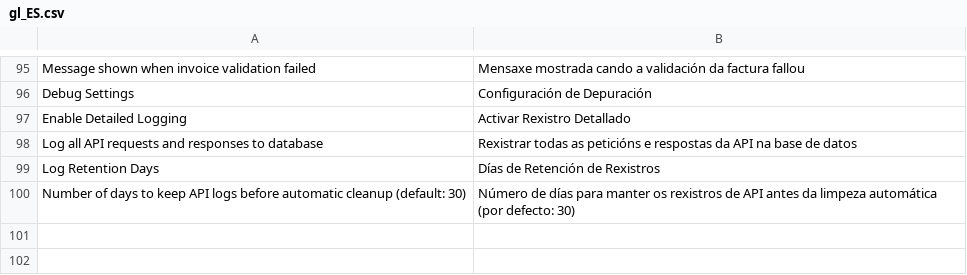
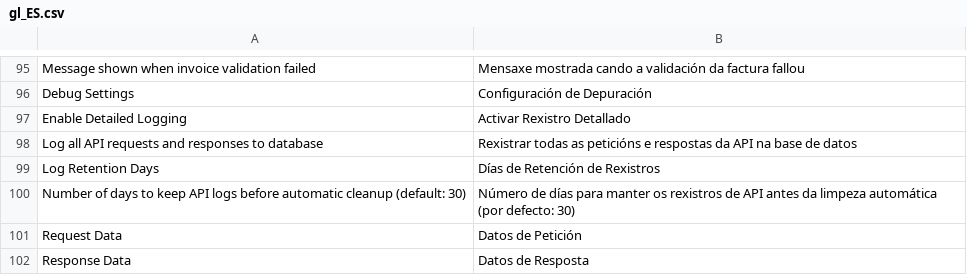
Before and after one commit to olivertar/m2_verifactu, a CSV file: i18n/gl_ES.csv, drawn as a sheet; only a part is shown, gaps mark what is left out.

```diff
--- a/i18n/gl_ES.csv
+++ b/i18n/gl_ES.csv
@@ -100 +100,3 @@
 "Number of days to keep API logs before automatic cleanup (default: 30)","Número de días para manter os rexistros de API antes da limpeza automática (por defecto: 30)"
+"Request Data","Datos de Petición"
+"Response Data","Datos de Resposta"
```
Also changed, not shown: i18n/ca_ES.csv, i18n/es_ES.csv, 3 other files.
